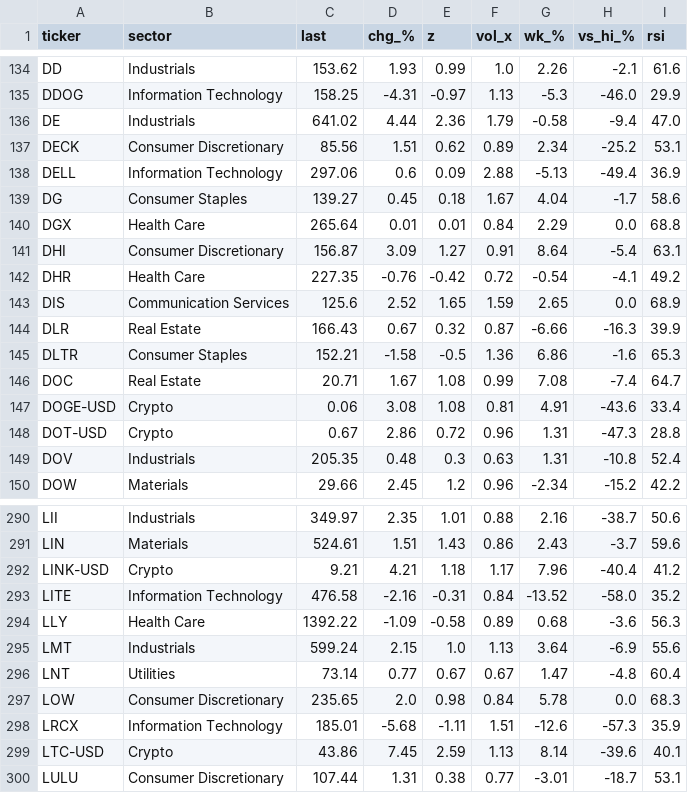
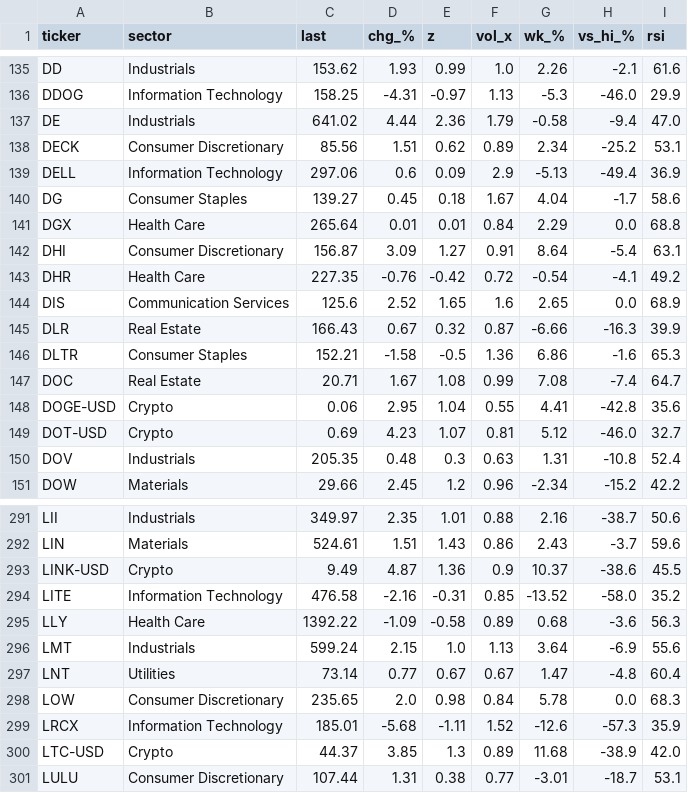
Before and after one commit to michalisirakleous/tatvou, a CSV file: archive/latest_scan.csv, drawn as a sheet; only a part is shown, gaps mark what is left out; the diff covers the shown part only.

```diff
--- a/archive/latest_scan.csv
+++ b/archive/latest_scan.csv
@@ -137,3 +138,3 @@ DE,Industrials,641.02,4.44,2.36,1.79,-0.58,-9.4,47.0
 DECK,Consumer Discretionary,85.56,1.51,0.62,0.89,2.34,-25.2,53.1
-DELL,Information Technology,297.06,0.6,0.09,2.88,-5.13,-49.4,36.9
+DELL,Information Technology,297.06,0.6,0.09,2.9,-5.13,-49.4,36.9
 DG,Consumer Staples,139.27,0.45,0.18,1.67,4.04,-1.7,58.6
@@ -142,3 +143,3 @@ DHI,Consumer Discretionary,156.87,3.09,1.27,0.91,8.64,-5.4,63.1
 DHR,Health Care,227.35,-0.76,-0.42,0.72,-0.54,-4.1,49.2
-DIS,Communication Services,125.6,2.52,1.65,1.59,2.65,0.0,68.9
+DIS,Communication Services,125.6,2.52,1.65,1.6,2.65,0.0,68.9
 DLR,Real Estate,166.43,0.67,0.32,0.87,-6.66,-16.3,39.9
@@ -146,4 +147,4 @@ DLTR,Consumer Staples,152.21,-1.58,-0.5,1.36,6.86,-1.6,65.3
 DOC,Real Estate,20.71,1.67,1.08,0.99,7.08,-7.4,64.7
-DOGE-USD,Crypto,0.06,3.08,1.08,0.81,4.91,-43.6,33.4
-DOT-USD,Crypto,0.67,2.86,0.72,0.96,1.31,-47.3,28.8
+DOGE-USD,Crypto,0.06,2.95,1.04,0.55,4.41,-42.8,35.6
+DOT-USD,Crypto,0.69,4.23,1.07,0.81,5.12,-46.0,32.7
 DOV,Industrials,205.35,0.48,0.3,0.63,1.31,-10.8,52.4
@@ -291,4 +292,4 @@ LII,Industrials,349.97,2.35,1.01,0.88,2.16,-38.7,50.6
 LIN,Materials,524.61,1.51,1.43,0.86,2.43,-3.7,59.6
-LINK-USD,Crypto,9.21,4.21,1.18,1.17,7.96,-40.4,41.2
-LITE,Information Technology,476.58,-2.16,-0.31,0.84,-13.52,-58.0,35.2
+LINK-USD,Crypto,9.49,4.87,1.36,0.9,10.37,-38.6,45.5
+LITE,Information Technology,476.58,-2.16,-0.31,0.85,-13.52,-58.0,35.2
 LLY,Health Care,1392.22,-1.09,-0.58,0.89,0.68,-3.6,56.3
@@ -297,4 +298,4 @@ LNT,Utilities,73.14,0.77,0.67,0.67,1.47,-4.8,60.4
 LOW,Consumer Discretionary,235.65,2.0,0.98,0.84,5.78,0.0,68.3
-LRCX,Information Technology,185.01,-5.68,-1.11,1.51,-12.6,-57.3,35.9
-LTC-USD,Crypto,43.86,7.45,2.59,1.13,8.14,-39.6,40.1
+LRCX,Information Technology,185.01,-5.68,-1.11,1.52,-12.6,-57.3,35.9
+LTC-USD,Crypto,44.37,3.85,1.3,0.89,11.68,-38.9,42.0
 LULU,Consumer Discretionary,107.44,1.31,0.38,0.77,-3.01,-18.7,53.1
```
Also changed, not shown: 1 added row and 108 edited cells elsewhere in this file, 2 other files.
